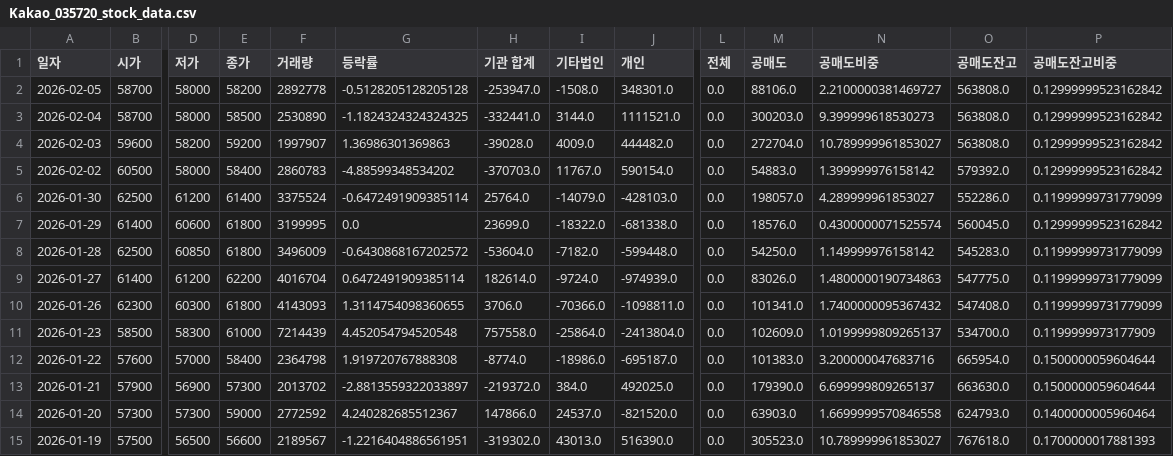
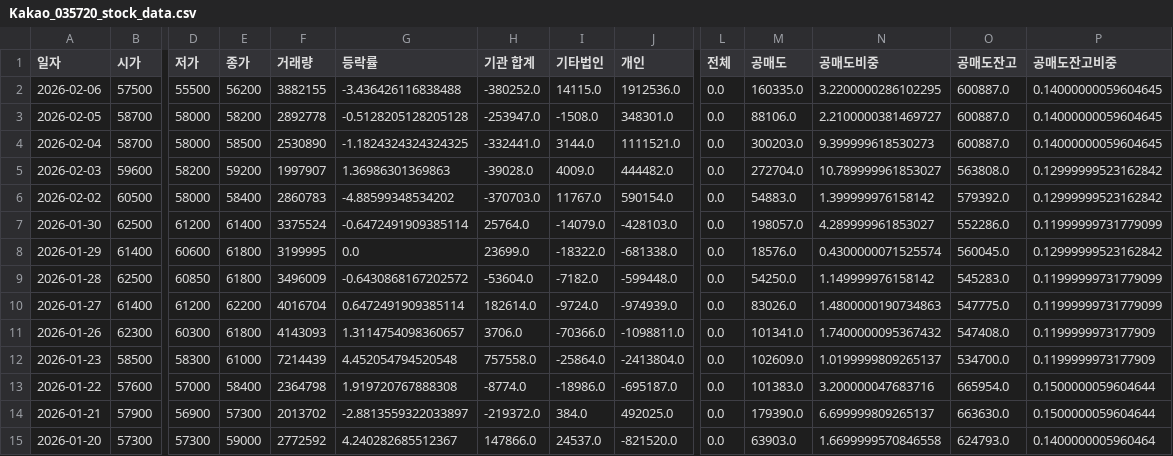
Before and after one commit to ccyun95/Internet_telecom_payment_work, a CSV file: data/Kakao_035720_stock_data.csv, drawn as a sheet; only a part is shown, gaps mark what is left out; the shorter side is filled out with more unchanged rows; addresses are those after the commit; rows hold the shown columns only; the diff names each change by its address in the sheet, - before the commit and + after, or states it on an @@ line.

```diff
--- a/data/Kakao_035720_stock_data.csv
+++ b/data/Kakao_035720_stock_data.csv
+row 2: 2026-02-06 | 57500 | 55500 | 56200 | 3882155 | -3.436426116838488 | -380252.0 | 14115.0 | 1912536.0 | 0.0 | 160335.0 | 3.2200000286102295 | 600887.0 | 0.14000000059604645
-O3:O4 (공매도잔고): 563808.0
+O3:O4 (공매도잔고): 600887.0
-P3:P4 (공매도잔고비중): 0.12999999523162842
+P3:P4 (공매도잔고비중): 0.14000000059604645
-G11 (등락률): 1.3114754098360655
+G11 (등락률): 1.3114754098360657
-P11 (공매도잔고비중): 0.11999999731779099
+P11 (공매도잔고비중): 0.1199999973177909
```
Also changed, not shown: data/Hecto_Innovation_214180_stock_data.csv, data/ITcen_Global_124500_stock_data.csv, 8 other files.
